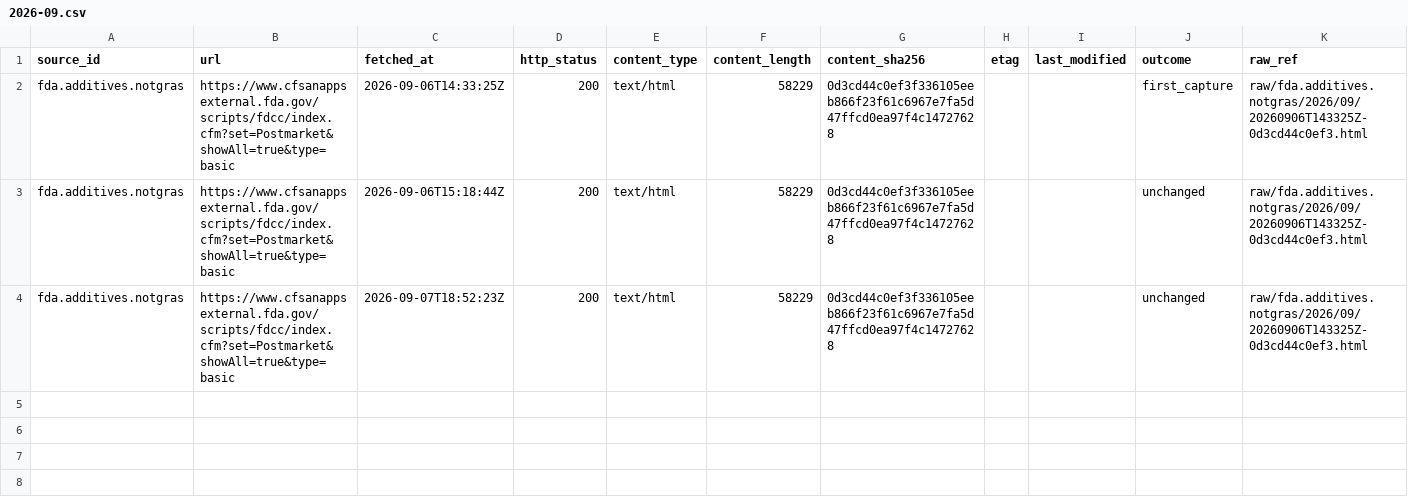
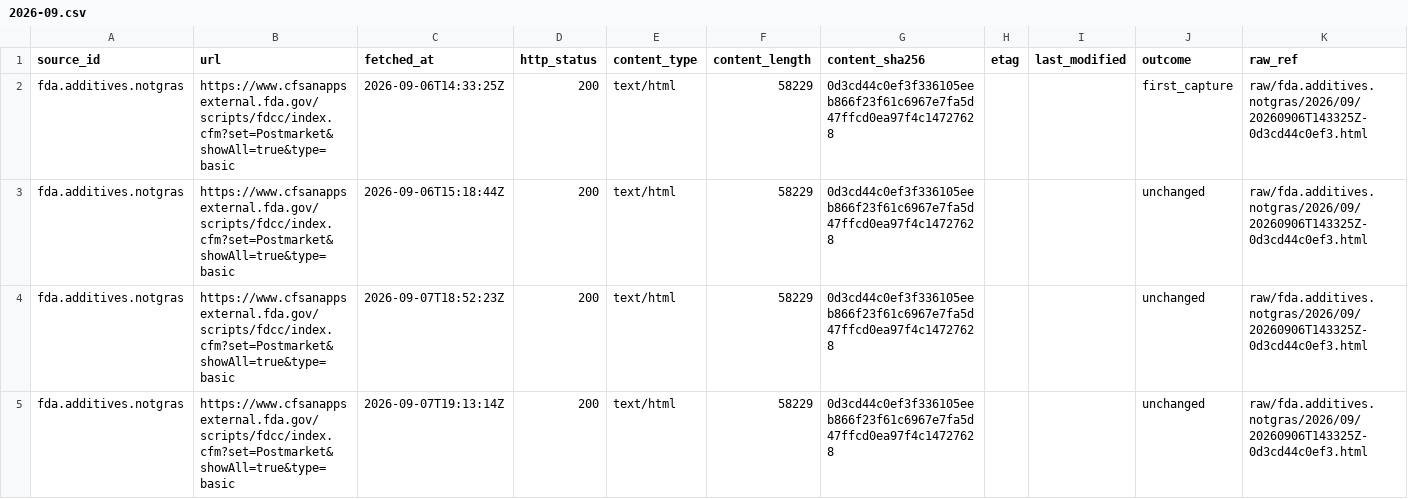
Before and after one commit to q3dresearch/wss-food-trace, a CSV file: manifest/fda.additives.notgras/2026-09.csv, drawn as a sheet; only a part is shown; rows hold the shown columns only; the diff names each change by its address in the sheet, - before the commit and + after, or states it on an @@ line.

```diff
--- a/manifest/fda.additives.notgras/2026-09.csv
+++ b/manifest/fda.additives.notgras/2026-09.csv
+row 5: fda.additives.notgras | https://www.cfsanappsexternal.fda.gov/scripts/fdcc/index.cfm?set=Postmarket&showAll=true&type=basic | 2026-09-07T19:13:14Z | 200 | text/html | 58229 | 0d3cd44c0ef3f336105eeb866f23f61c6967e7fa5d47ffcd0ea97f4c14727628 |  |  | unchanged | raw/fda.additives.notgras/2026/09/20260906T143325Z-0d3cd44c0ef3.html
```
Also changed, not shown: manifest/fda.additives.petitions/2026-09.csv, manifest/fda.animalfeed.consultations/2026-09.csv, 2 other files.
